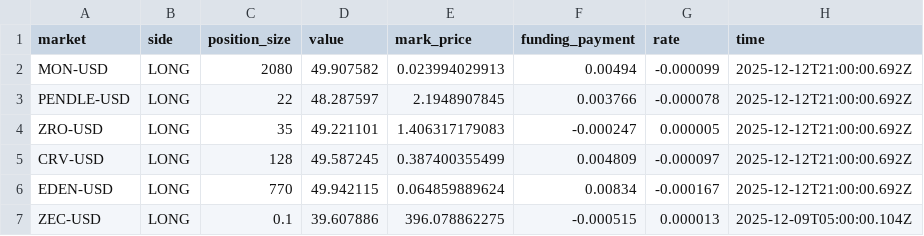
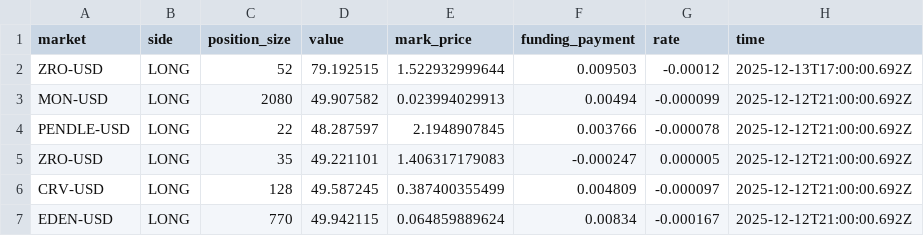
Before and after one commit to koopmannleon19977-cmyk/Funding-bot, a CSV file: funding_fees.csv, drawn as a sheet; only a part is shown; the shorter side is filled out with more unchanged rows; the diff names each change by its address in the sheet, - before the commit and + after, or states it on an @@ line.

```diff
--- a/funding_fees.csv
+++ b/funding_fees.csv
+row 2: ZRO-USD | LONG | 52 | 79.192515 | 1.522932999644 | 0.009503 | -0.00012 | 2025-12-13T17:00:00.692Z
```
Also changed, not shown: realized_pnl.csv, trades.csv, 6 other files.
